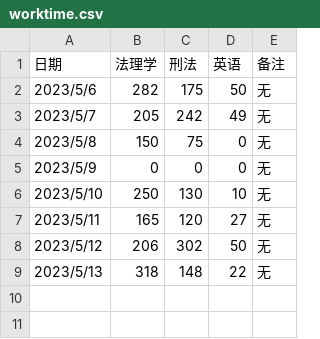
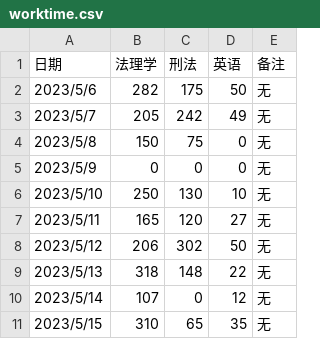
Before and after one commit to USTCLifengLiu/Streamlit, a CSV file: worktime.csv, drawn as a sheet.

Commit message:
Update worktime.csv

```diff
--- a/worktime.csv
+++ b/worktime.csv
@@ -9 +9,3 @@
 2023/5/13,318,148,22,无
+2023/5/14,107,0,12,无
+2023/5/15,310,65,35,无
```
